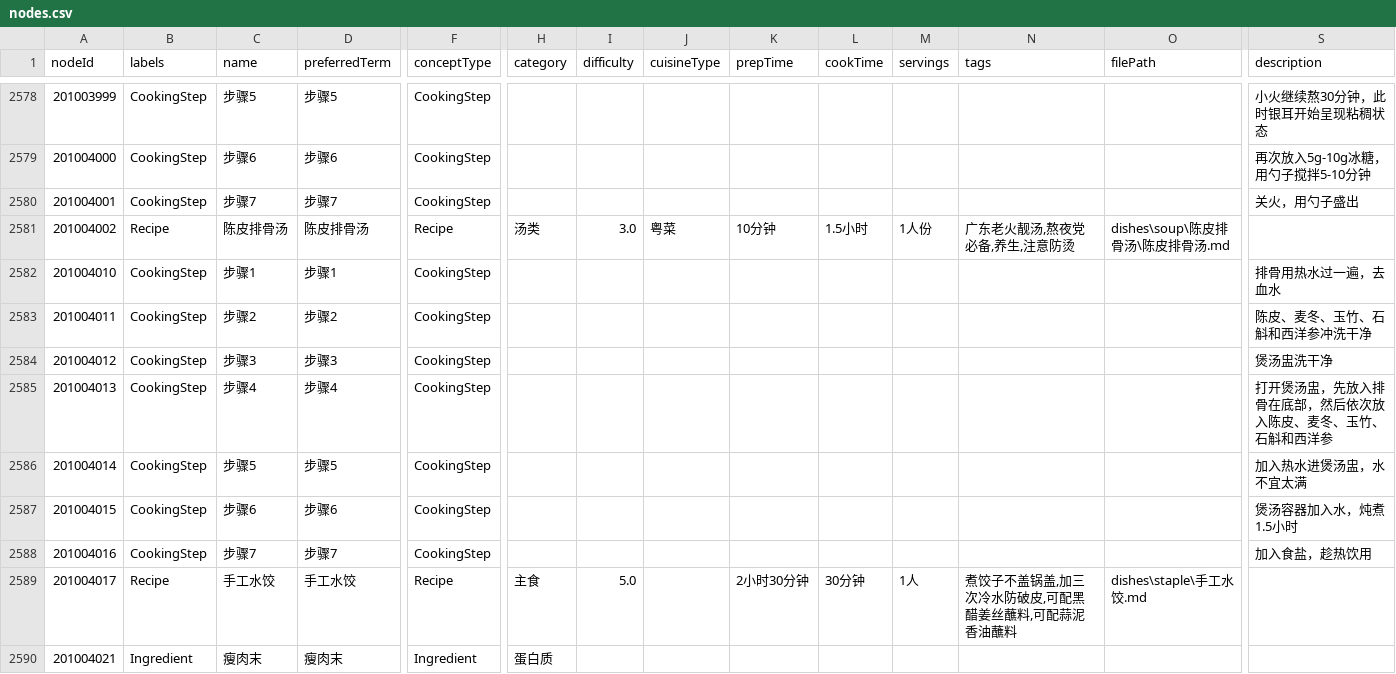
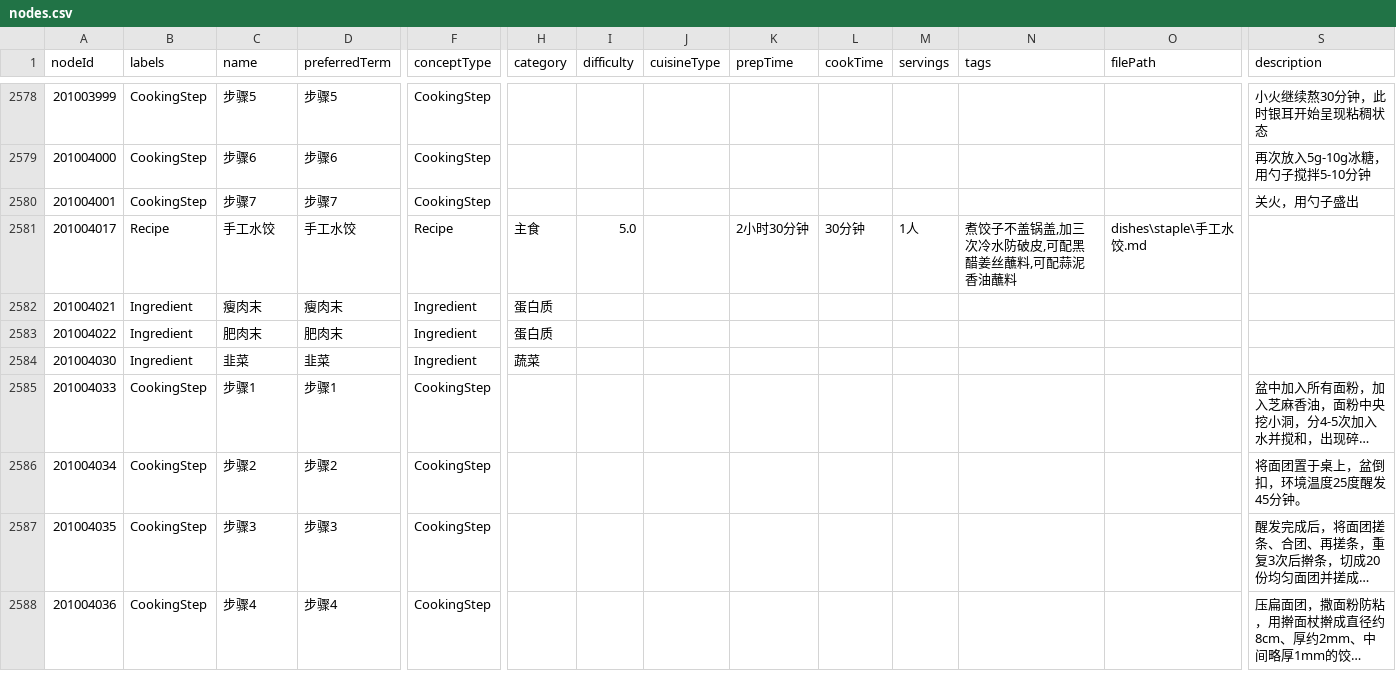
Before and after one commit to Trees-23/KDM-What-to-eat-today, a CSV file: data/cypher/nodes.csv, drawn as a sheet; only a part is shown, gaps mark what is left out; the shorter side is filled out with more unchanged rows; long unchanged cells end in …; rows hold the shown columns only; the diff names each change by its address in the sheet, - before the commit and + after, or states it on an @@ line.

```diff
--- a/data/cypher/nodes.csv
+++ b/data/cypher/nodes.csv
-row 2581: 201004002 | Recipe | 陈皮排骨汤 | 陈皮排骨汤 | Recipe | 汤类 | 3.0 | 粤菜 | 10分钟 | 1.5小时 | 1人份 | 广东老火靓汤,熬夜党必备,养生,注意防烫 | dishes\soup\陈皮排骨汤\陈皮排骨汤.md
-row 2582: 201004010 | CookingStep | 步骤1 | 步骤1 | CookingStep |  |  |  |  |  |  |  |  | 排骨用热水过一遍，去血水
-row 2583: 201004011 | CookingStep | 步骤2 | 步骤2 | CookingStep |  |  |  |  |  |  |  |  | 陈皮、麦冬、玉竹、石斛和西洋参冲洗干净
-row 2584: 201004012 | CookingStep | 步骤3 | 步骤3 | CookingStep |  |  |  |  |  |  |  |  | 煲汤盅洗干净
-row 2585: 201004013 | CookingStep | 步骤4 | 步骤4 | CookingStep |  |  |  |  |  |  |  |  | 打开煲汤盅，先放入排骨在底部，然后依次放入陈皮、麦冬、玉竹、石斛和西洋参
-row 2586: 201004014 | CookingStep | 步骤5 | 步骤5 | CookingStep |  |  |  |  |  |  |  |  | 加入热水进煲汤盅，水不宜太满
-row 2587: 201004015 | CookingStep | 步骤6 | 步骤6 | CookingStep |  |  |  |  |  |  |  |  | 煲汤容器加入水，炖煮1.5小时
-row 2588: 201004016 | CookingStep | 步骤7 | 步骤7 | CookingStep |  |  |  |  |  |  |  |  | 加入食盐，趁热饮用
```
Also changed, not shown: data/cypher/relationships.csv, 4 other files.
